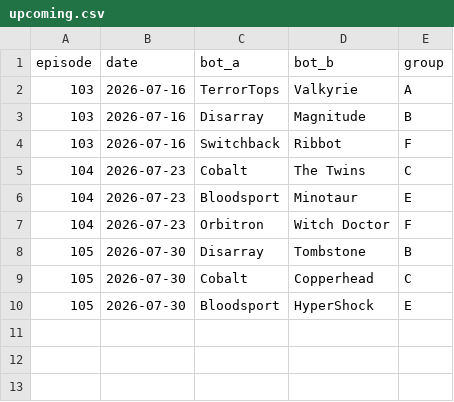
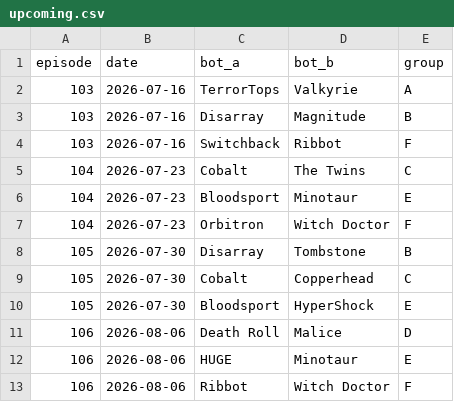
Before and after one commit to Yazan-O/battlebots-pit-boss, a CSV file: data/clean/upcoming.csv, drawn as a sheet.

```diff
--- a/data/clean/upcoming.csv
+++ b/data/clean/upcoming.csv
@@ -10 +10,4 @@ episode,date,bot_a,bot_b,group
 105,2026-07-30,Bloodsport,HyperShock,E
+106,2026-08-06,Death Roll,Malice,D
+106,2026-08-06,HUGE,Minotaur,E
+106,2026-08-06,Ribbot,Witch Doctor,F
```
Also changed, not shown: 9 other files.
